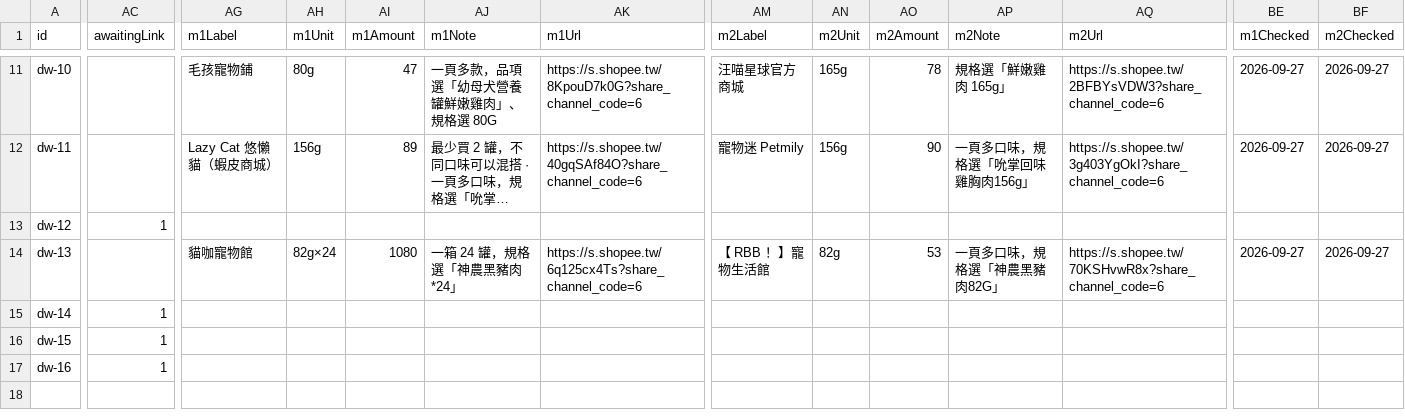
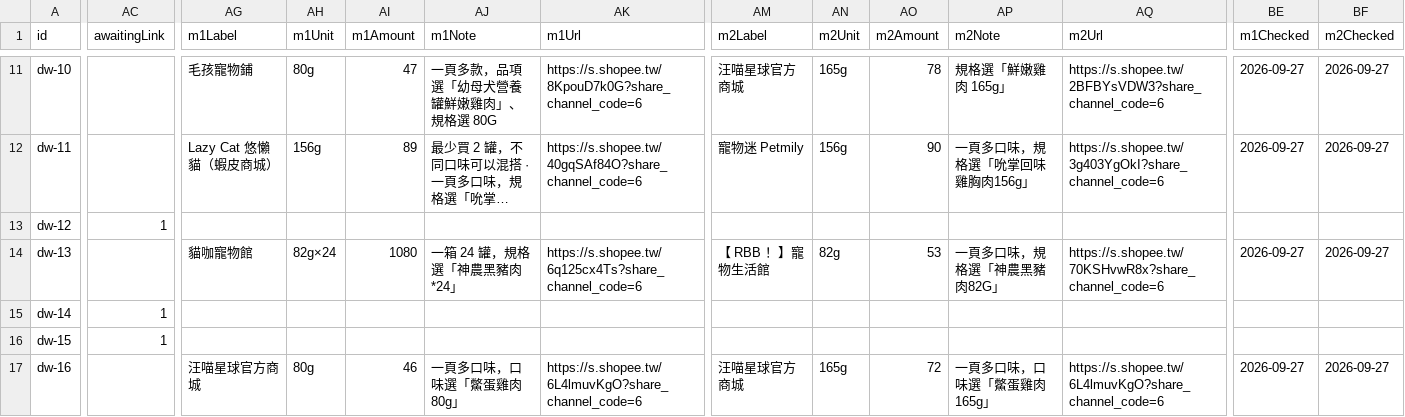
Before and after one commit to Tim-xuan-you/zone27-web, a CSV file: data/dog-wet-food.csv, drawn as a sheet; only a part is shown, gaps mark what is left out; long unchanged cells end in …; the diff names each change by its address in the sheet, - before the commit and + after, or states it on an @@ line.

```diff
--- a/data/dog-wet-food.csv
+++ b/data/dog-wet-food.csv
-AC17 (awaitingLink): 1
+AC17 (awaitingLink): (empty)
-AG17 (m1Label): (empty)
+AG17 (m1Label): 汪喵星球官方商城
-AH17 (m1Unit): (empty)
+AH17 (m1Unit): 80g
-AI17 (m1Amount): (empty)
+AI17 (m1Amount): 46
-AJ17 (m1Note): (empty)
+AJ17 (m1Note): 一頁多口味，口味選「鱉蛋雞肉 80g」
-AK17 (m1Url): (empty)
+AK17 (m1Url): https://s.shopee.tw/6L4lmuvKgO?share_channel_code=6
-AM17 (m2Label): (empty)
+AM17 (m2Label): 汪喵星球官方商城
-AN17 (m2Unit): (empty)
+AN17 (m2Unit): 165g
-AO17 (m2Amount): (empty)
+AO17 (m2Amount): 72
-AP17 (m2Note): (empty)
+AP17 (m2Note): 一頁多口味，口味選「鱉蛋雞肉 165g」
-AQ17 (m2Url): (empty)
+AQ17 (m2Url): https://s.shopee.tw/6L4lmuvKgO?share_channel_code=6
-BE17 (m1Checked): (empty)
+BE17 (m1Checked): 2026-09-27
-BF17 (m2Checked): (empty)
+BF17 (m2Checked): 2026-09-27
```
Also changed, not shown: 4 other files.
